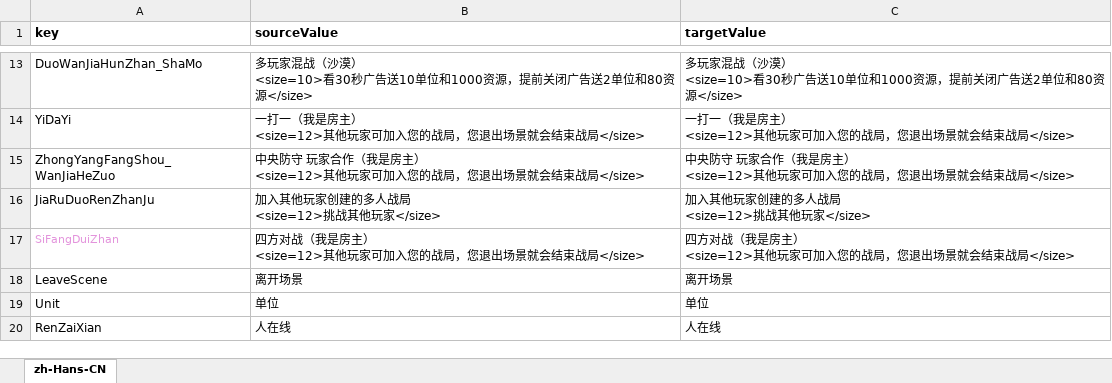
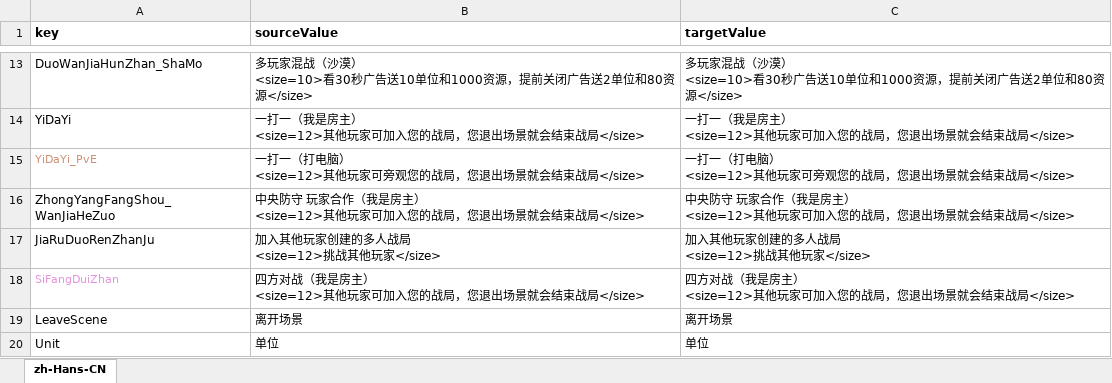
Before and after one commit to 544898458/cocos-creator38-demo, an Excel workbook: assets/翻译/zh-Hans-CN.xlsx, sheet zh-Hans-CN, drawn as a sheet; only a part is shown, gaps mark what is left out; the shorter side is filled out with more unchanged rows; values as stored, in another font and other column widths than the file's, no borders; ↵ is a line break in a cell; the diff names each change by its address in the sheet, - before the commit and + after, or states it on an @@ line.

```diff
--- a/assets/翻译/zh-Hans-CN.xlsx (sheet zh-Hans-CN)
+++ b/assets/翻译/zh-Hans-CN.xlsx (sheet zh-Hans-CN)
+row 15: YiDaYi_PvE | 一打一（打电脑） ↵ <size=12>其他玩家可旁观您的战局，您退出场景就会结束战局</size> | 一打一（打电脑） ↵ <size=12>其他玩家可旁观您的战局，您退出场景就会结束战局</size>
```
Also changed, not shown: assets/翻译/en-US.xlsx, 8 other files.
